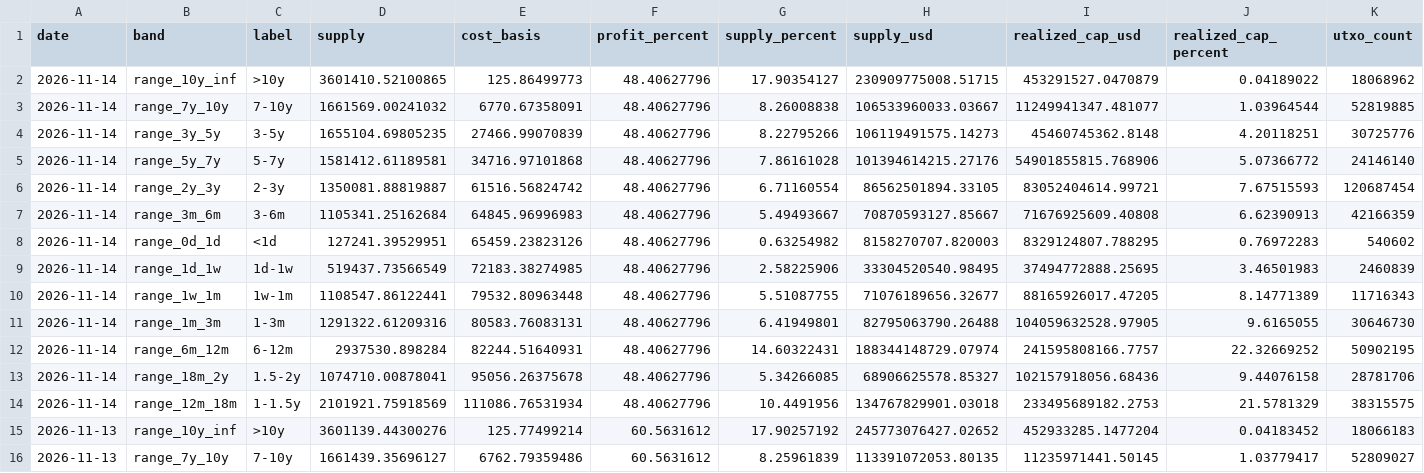
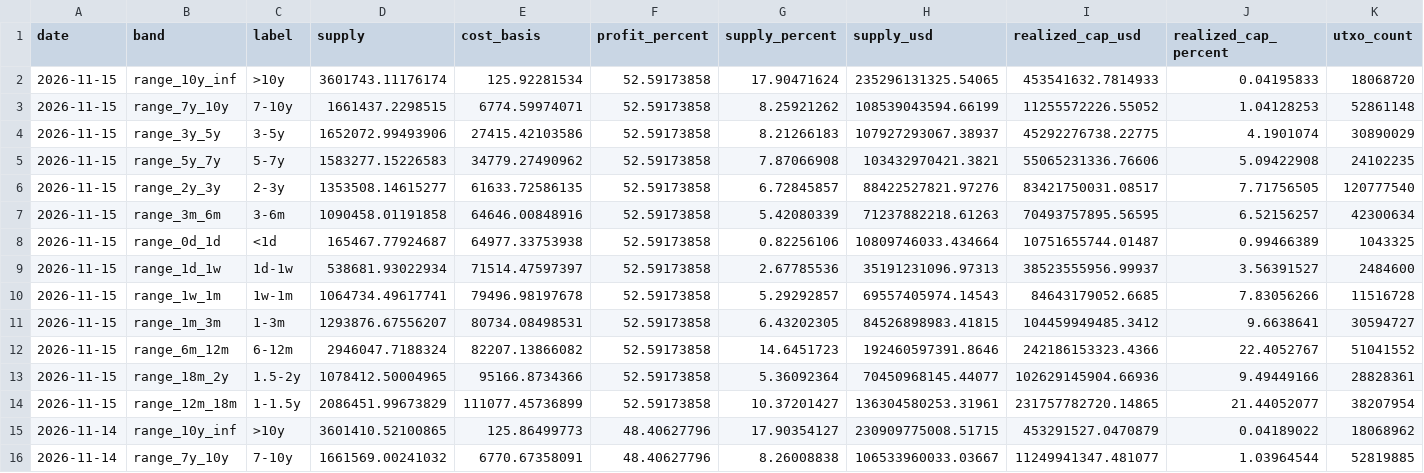
Before and after one commit to hhysteric/btc-momentum-pro, a CSV file: data/urpd.csv, drawn as a sheet; only a part is shown; the shorter side is filled out with more unchanged rows; the diff names each change by its address in the sheet, - before the commit and + after, or states it on an @@ line.

```diff
--- a/data/urpd.csv
+++ b/data/urpd.csv
+row 2: 2026-11-15 | range_10y_inf | >10y | 3601743.11176174 | 125.92281534 | 52.59173858 | 17.90471624 | 235296131325.54065 | 453541632.7814933 | 0.04195833 | 18068720
+row 3: 2026-11-15 | range_7y_10y | 7-10y | 1661437.2298515 | 6774.59974071 | 52.59173858 | 8.25921262 | 108539043594.66199 | 11255572226.55052 | 1.04128253 | 52861148
+row 4: 2026-11-15 | range_3y_5y | 3-5y | 1652072.99493906 | 27415.42103586 | 52.59173858 | 8.21266183 | 107927293067.38937 | 45292276738.22775 | 4.1901074 | 30890029
+row 5: 2026-11-15 | range_5y_7y | 5-7y | 1583277.15226583 | 34779.27490962 | 52.59173858 | 7.87066908 | 103432970421.3821 | 55065231336.76606 | 5.09422908 | 24102235
+row 6: 2026-11-15 | range_2y_3y | 2-3y | 1353508.14615277 | 61633.72586135 | 52.59173858 | 6.72845857 | 88422527821.97276 | 83421750031.08517 | 7.71756505 | 120777540
+row 7: 2026-11-15 | range_3m_6m | 3-6m | 1090458.01191858 | 64646.00848916 | 52.59173858 | 5.42080339 | 71237882218.61263 | 70493757895.56595 | 6.52156257 | 42300634
+row 8: 2026-11-15 | range_0d_1d | <1d | 165467.77924687 | 64977.33753938 | 52.59173858 | 0.82256106 | 10809746033.434664 | 10751655744.01487 | 0.99466389 | 1043325
+row 9: 2026-11-15 | range_1d_1w | 1d-1w | 538681.93022934 | 71514.47597397 | 52.59173858 | 2.67785536 | 35191231096.97313 | 38523555956.99937 | 3.56391527 | 2484600
+row 10: 2026-11-15 | range_1w_1m | 1w-1m | 1064734.49617741 | 79496.98197678 | 52.59173858 | 5.29292857 | 69557405974.14543 | 84643179052.6685 | 7.83056266 | 11516728
+row 11: 2026-11-15 | range_1m_3m | 1-3m | 1293876.67556207 | 80734.08498531 | 52.59173858 | 6.43202305 | 84526898983.41815 | 104459949485.3412 | 9.6638641 | 30594727
+row 12: 2026-11-15 | range_6m_12m | 6-12m | 2946047.7188324 | 82207.13866082 | 52.59173858 | 14.6451723 | 192460597391.8646 | 242186153323.4366 | 22.4052767 | 51041552
+row 13: 2026-11-15 | range_18m_2y | 1.5-2y | 1078412.50004965 | 95166.8734366 | 52.59173858 | 5.36092364 | 70450968145.44077 | 102629145904.66936 | 9.49449166 | 28828361
+row 14: 2026-11-15 | range_12m_18m | 1-1.5y | 2086451.99673829 | 111077.45736899 | 52.59173858 | 10.37201427 | 136304580253.31961 | 231757782720.14865 | 21.44052077 | 38207954
```
Also changed, not shown: data/dominance.csv, data/mvrv.csv, 9 other files.
